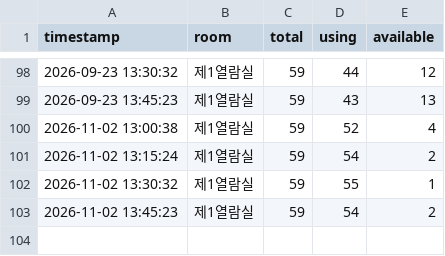
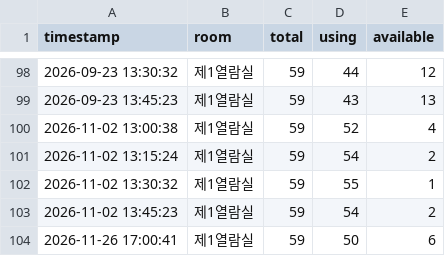
Before and after one commit to parkjungchun/Libropia, a CSV file: seat_log.csv, drawn as a sheet; only a part is shown, gaps mark what is left out; the diff names each change by its address in the sheet, - before the commit and + after, or states it on an @@ line.

Commit message:
seat log update

```diff
--- a/seat_log.csv
+++ b/seat_log.csv
+row 104: 2026-11-26 17:00:41 | 제1열람실 | 59 | 50 | 6
```
Also changed, not shown: 1 other file.
